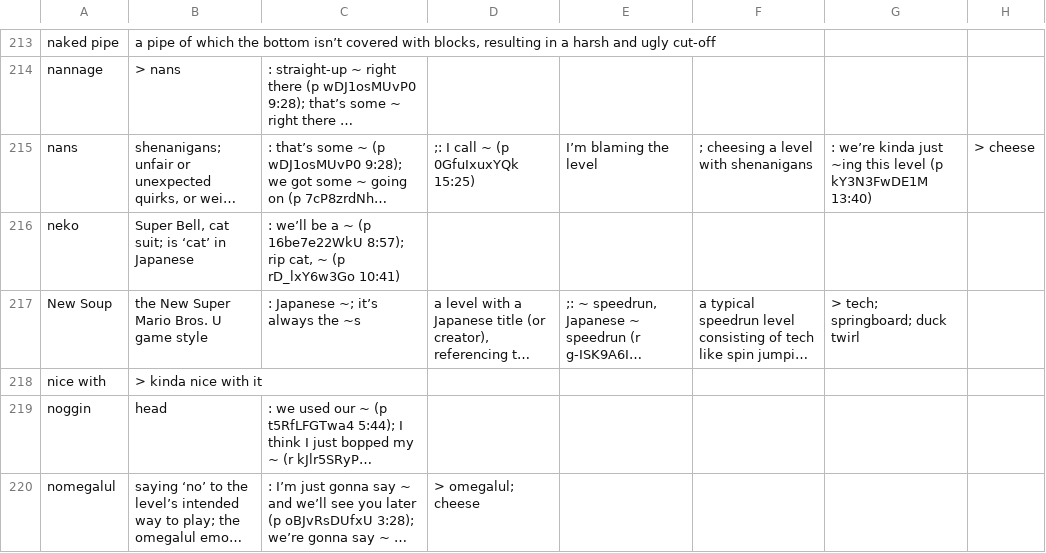
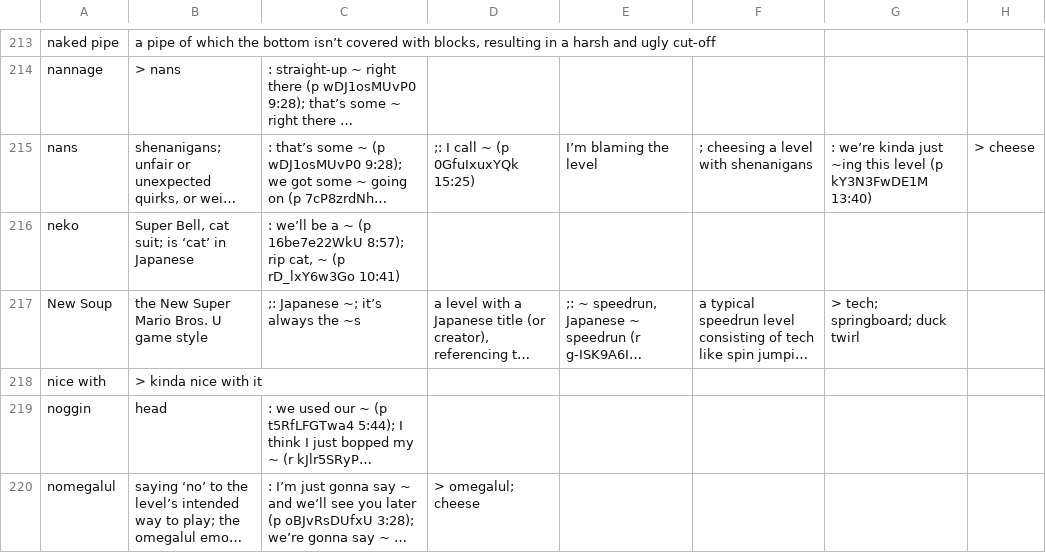
Before and after one commit to casperdewith/thechonker, a TSV file: The Chonker - Entries.tsv, drawn as a sheet; only a part is shown, gaps mark what is left out; long unchanged cells end in …; the diff covers the shown part only; the diff names each change by its address in the sheet, - before the commit and + after, or states it on an @@ line.

```diff
--- a/The Chonker - Entries.tsv
+++ b/The Chonker - Entries.tsv
-C217: : Japanese ~; it’s always the ~s
+C217: ;: Japanese ~; it’s always the ~s
```
Also changed, not shown: 14 edited cells elsewhere in this file, 1 other file.
